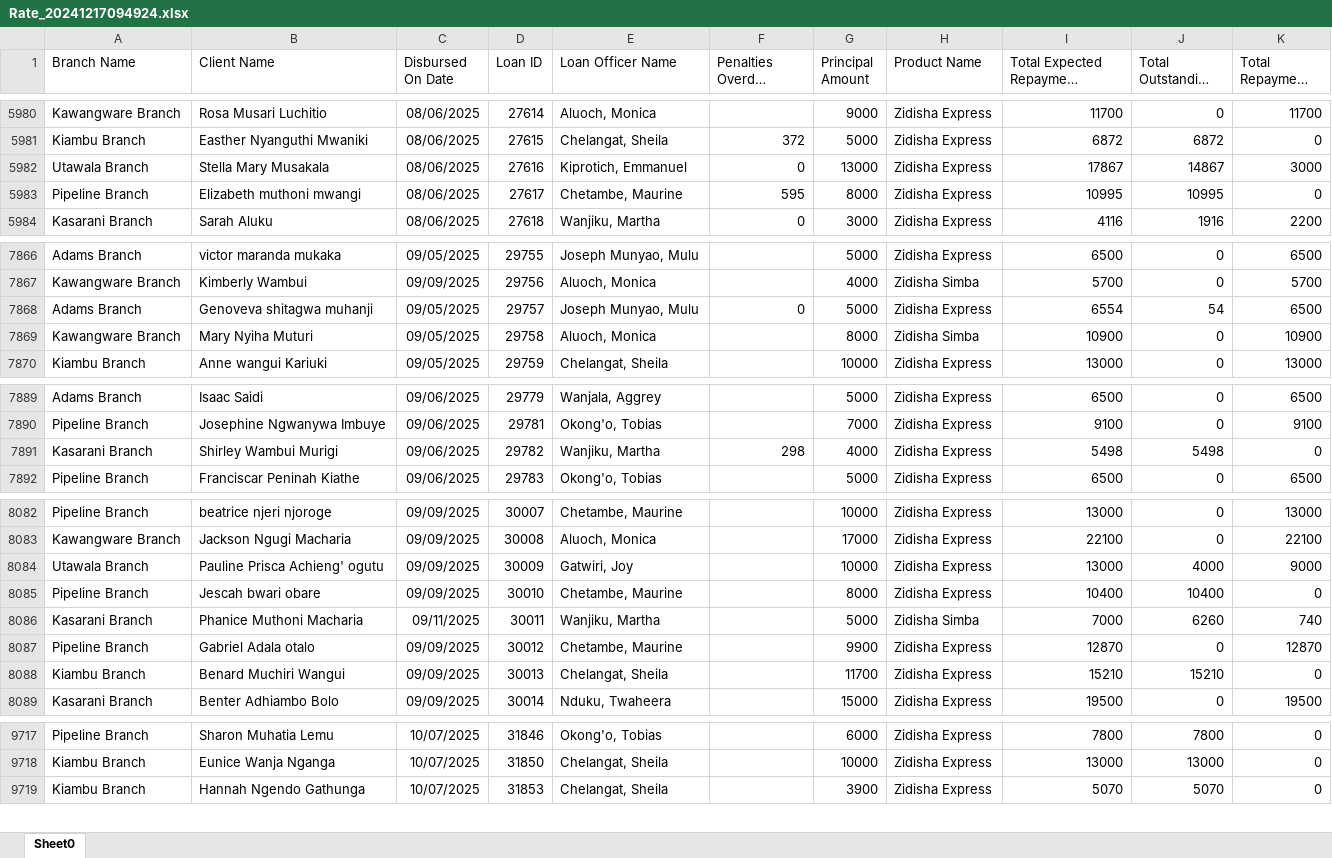
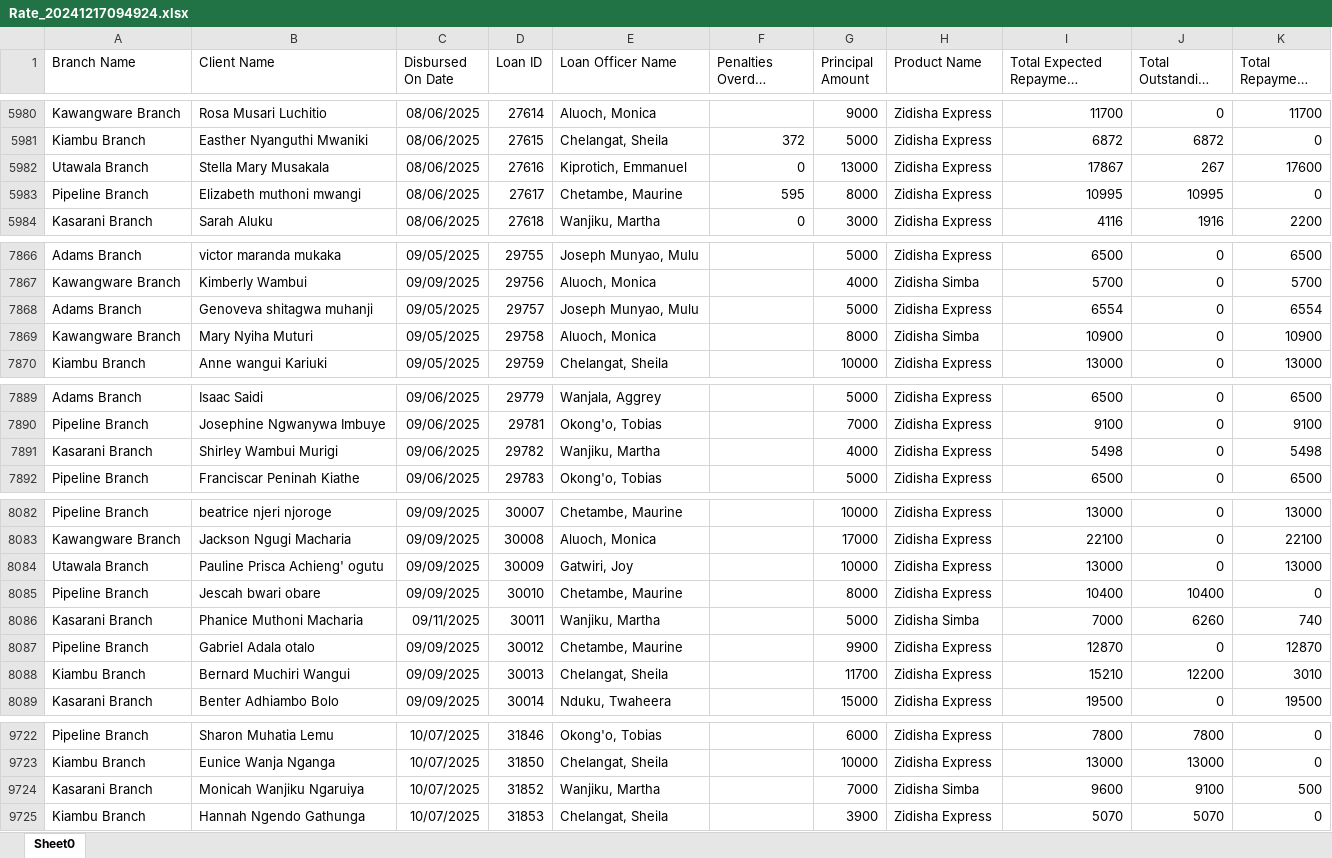
Before and after one commit to Phoenix-Capital/zidisha-monitor, an Excel workbook: Rate_20241217094924.xlsx, sheet Sheet0, drawn as a sheet; only a part is shown, gaps mark what is left out; long unchanged cells end in …; values as stored, in another font and other column widths than the file's, no borders; the diff covers the shown part only; the diff names each change by its address in the sheet, - before the commit and + after, or states it on an @@ line.

```diff
--- a/Rate_20241217094924.xlsx (sheet Sheet0)
+++ b/Rate_20241217094924.xlsx (sheet Sheet0)
-J5982 (Total Outstanding Derived): 14867
+J5982 (Total Outstanding Derived): 267
-K5982 (Total Repayment Derived): 3000
+K5982 (Total Repayment Derived): 17600
-F7868 (Penalties Overdue Derived): 0
+F7868 (Penalties Overdue Derived): (empty)
-J7868 (Total Outstanding Derived): 54
+J7868 (Total Outstanding Derived): 0
-K7868 (Total Repayment Derived): 6500
+K7868 (Total Repayment Derived): 6554
-F7891 (Penalties Overdue Derived): 298
+F7891 (Penalties Overdue Derived): (empty)
-J7891 (Total Outstanding Derived): 5498
+J7891 (Total Outstanding Derived): 0
-K7891 (Total Repayment Derived): 0
+K7891 (Total Repayment Derived): 5498
-J8084 (Total Outstanding Derived): 4000
+J8084 (Total Outstanding Derived): 0
-K8084 (Total Repayment Derived): 9000
+K8084 (Total Repayment Derived): 13000
-B8088 (Client Name): Benard Muchiri Wangui
+B8088 (Client Name): Bernard Muchiri Wangui
-J8088 (Total Outstanding Derived): 15210
+J8088 (Total Outstanding Derived): 12200
-K8088 (Total Repayment Derived): 0
+K8088 (Total Repayment Derived): 3010
+row 9724: Kasarani Branch | Monicah Wanjiku Ngaruiya | 10/07/2025 | 31852 | Wanjiku, Martha |  | 7000 | Zidisha Simba | 9600 | 9100 | 500
```
Also changed, not shown: 12 added rows and 39 edited cells elsewhere in this sheet.
